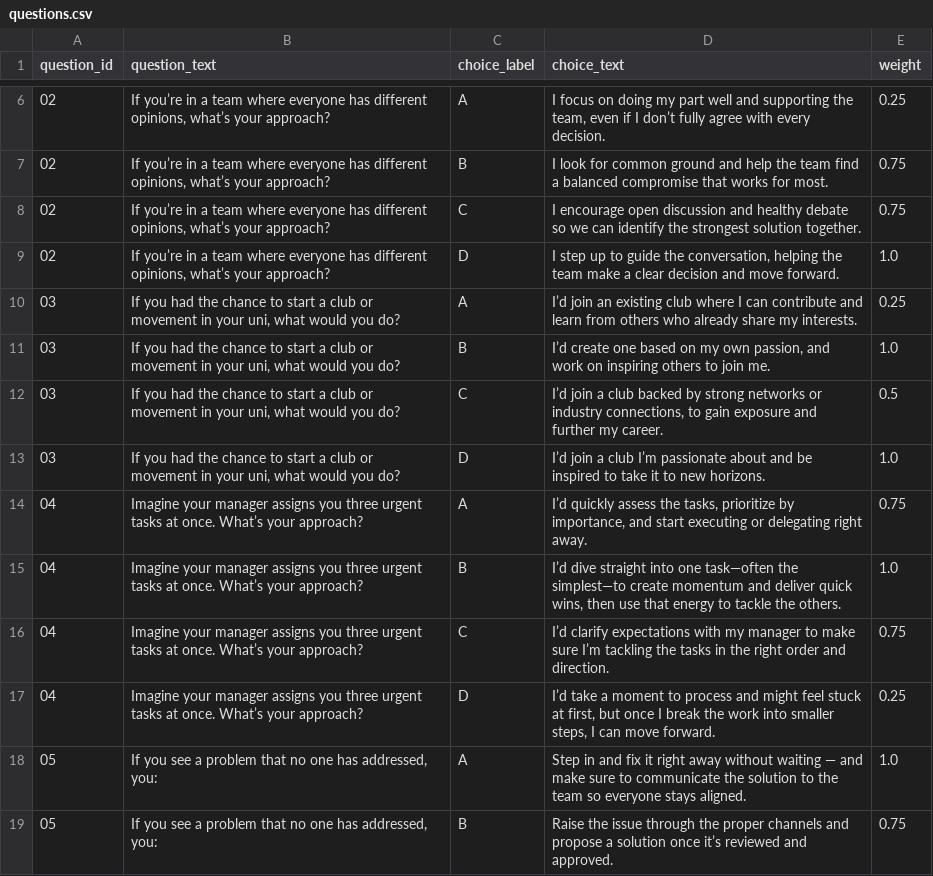
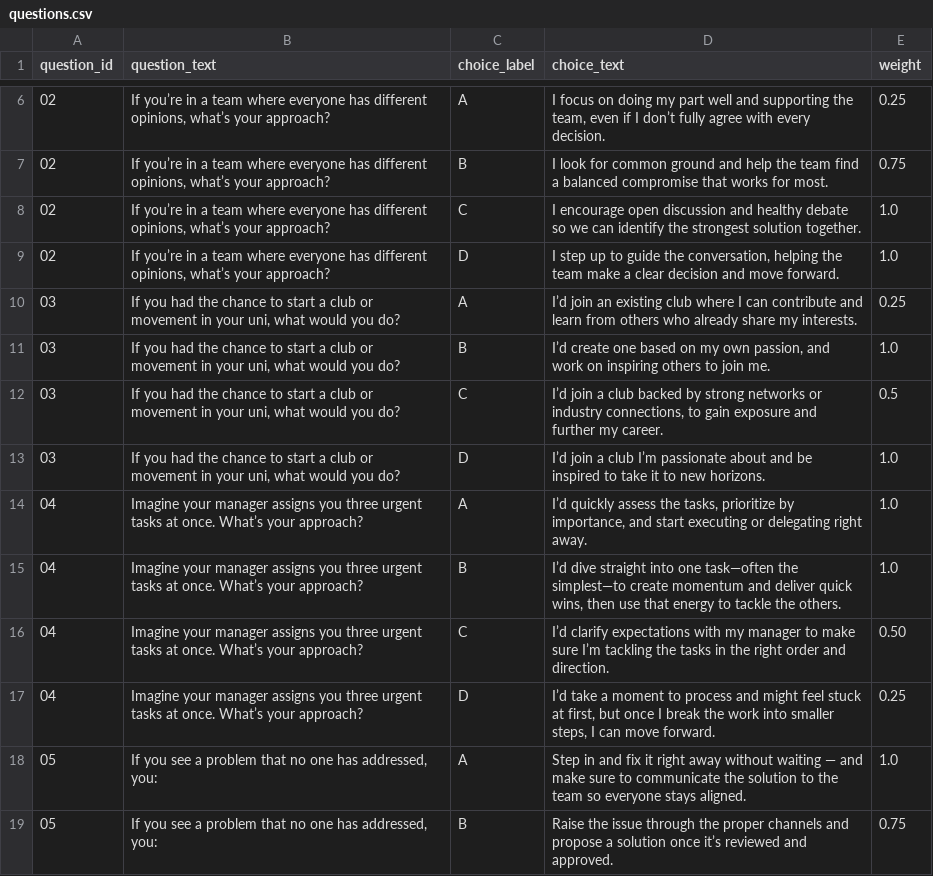
Before and after one commit to ayupermhm/New_Personality-Quiz, a CSV file: questions.csv, drawn as a sheet; only a part is shown, gaps mark what is left out.

Commit message:
updated questions

```diff
--- a/questions.csv
+++ b/questions.csv
@@ -7,3 +7,3 @@ question_id,question_text,choice_label,choice_text,weight
 02,"If you’re in a team where everyone has different opinions, what’s your approach?",B,"I look for common ground and help the team find a balanced compromise that works for most.",0.75
-02,"If you’re in a team where everyone has different opinions, what’s your approach?",C,"I encourage open discussion and healthy debate so we can identify the strongest solution together.",0.75
+02,"If you’re in a team where everyone has different opinions, what’s your approach?",C,"I encourage open discussion and healthy debate so we can identify the strongest solution together.",1.0
 02,"If you’re in a team where everyone has different opinions, what’s your approach?",D,"I step up to guide the conversation, helping the team make a clear decision and move forward.",1.0
@@ -13,5 +13,5 @@ question_id,question_text,choice_label,choice_text,weight
 03,"If you had the chance to start a club or movement in your uni, what would you do?",D,"I’d join a club I’m passionate about and be inspired to take it to new horizons.",1.0
-04,"Imagine your manager assigns you three urgent tasks at once. What’s your approach?",A,"I’d quickly assess the tasks, prioritize by importance, and start executing or delegating right away.",0.75
+04,"Imagine your manager assigns you three urgent tasks at once. What’s your approach?",A,"I’d quickly assess the tasks, prioritize by importance, and start executing or delegating right away.",1.0
 04,"Imagine your manager assigns you three urgent tasks at once. What’s your approach?",B,"I’d dive straight into one task—often the simplest—to create momentum and deliver quick wins, then use that energy to tackle the others.",1.0
-04,"Imagine your manager assigns you three urgent tasks at once. What’s your approach?",C,"I’d clarify expectations with my manager to make sure I’m tackling the tasks in the right order and direction.",0.75
+04,"Imagine your manager assigns you three urgent tasks at once. What’s your approach?",C,"I’d clarify expectations with my manager to make sure I’m tackling the tasks in the right order and direction.",0.50
 04,"Imagine your manager assigns you three urgent tasks at once. What’s your approach?",D,"I’d take a moment to process and might feel stuck at first, but once I break the work into smaller steps, I can move forward.",0.25
```
